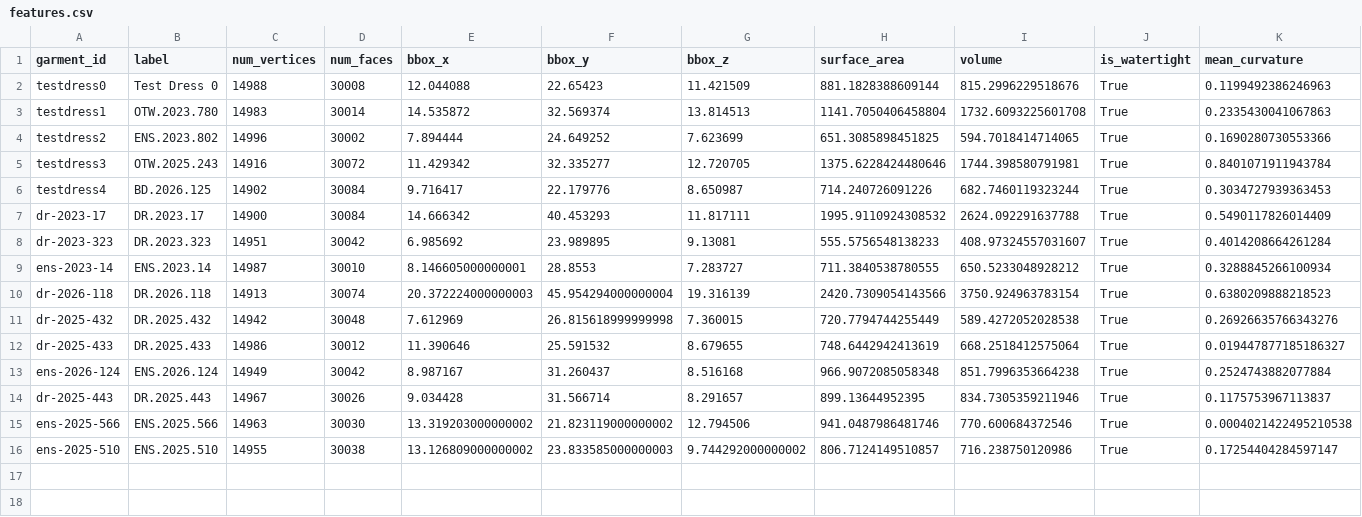
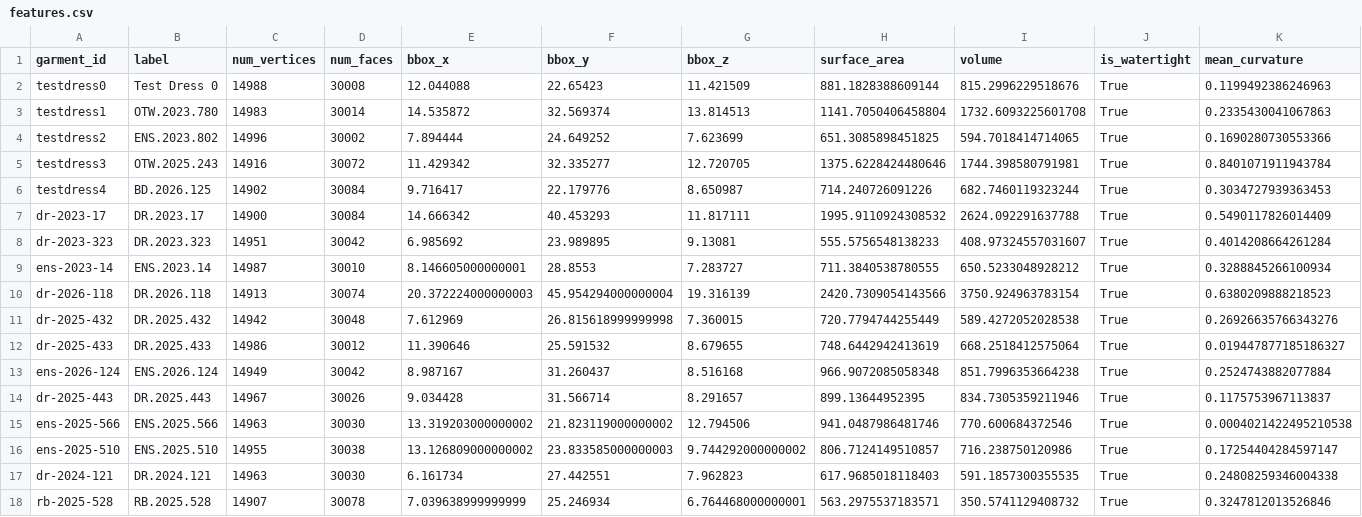
Before and after one commit to mattkoom11/garment-capture-pipeline, a CSV file: features.csv, drawn as a sheet; only a part is shown; rows hold the shown columns only; the diff names each change by its address in the sheet, - before the commit and + after, or states it on an @@ line.

Commit message:
two garments

```diff
--- a/features.csv
+++ b/features.csv
+row 17: dr-2024-121 | DR.2024.121 | 14963 | 30030 | 6.161734 | 27.442551 | 7.962823 | 617.9685018118403 | 591.1857300355535 | True | 0.24808259346004338
+row 18: rb-2025-528 | RB.2025.528 | 14907 | 30078 | 7.039638999999999 | 25.246934 | 6.764468000000001 | 563.2975537183571 | 350.5741129408732 | True | 0.3247812013526846
```
Also changed, not shown: catalog_metadata.csv, cluster_assignments.csv, 6 other files.
